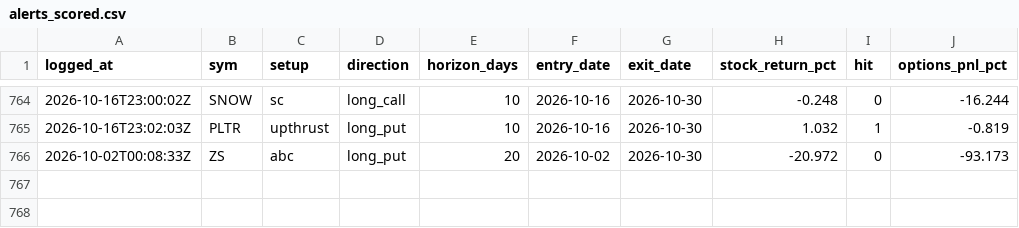
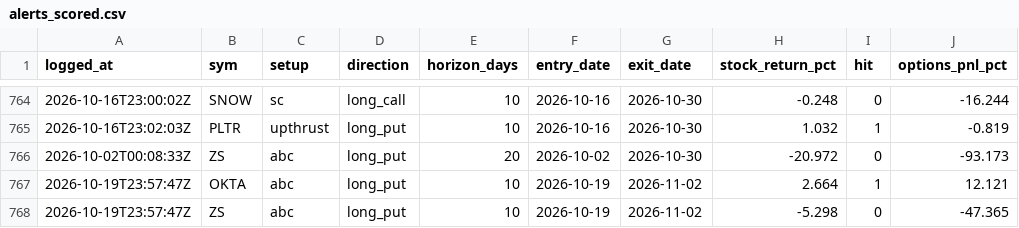
Before and after one commit to phani4393/wyckoff-scanner-ci, a CSV file: data/alerts_scored.csv, drawn as a sheet; only a part is shown, gaps mark what is left out; the diff names each change by its address in the sheet, - before the commit and + after, or states it on an @@ line.

```diff
--- a/data/alerts_scored.csv
+++ b/data/alerts_scored.csv
+row 767: 2026-10-19T23:57:47Z | OKTA | abc | long_put | 10 | 2026-10-19 | 2026-11-02 | 2.664 | 1 | 12.121
+row 768: 2026-10-19T23:57:47Z | ZS | abc | long_put | 10 | 2026-10-19 | 2026-11-02 | -5.298 | 0 | -47.365
```
